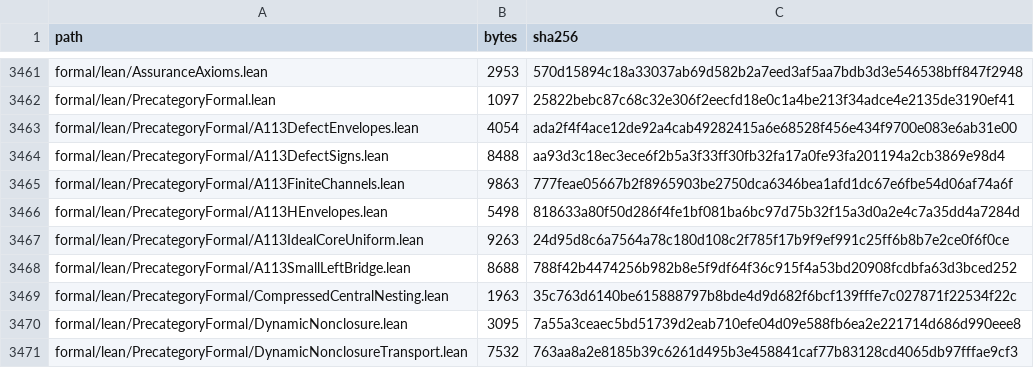
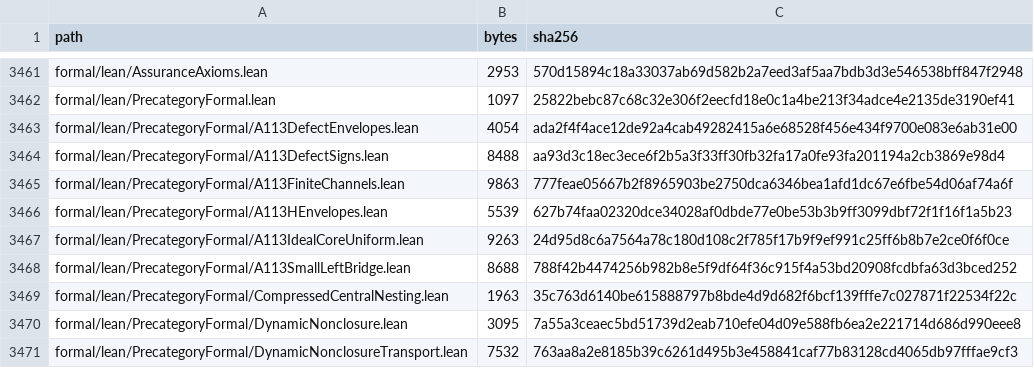
Before and after one commit to DevHabito/precategorical-modal-field-framework, a CSV file: MANIFEST.csv, drawn as a sheet; only a part is shown, gaps mark what is left out.

```diff
--- a/MANIFEST.csv
+++ b/MANIFEST.csv
@@ -3465,3 +3465,3 @@ formal/lean/PrecategoryFormal/A113DefectSigns.lean,8488,aa93d3c18ec3ece6f2b5a3f3
 formal/lean/PrecategoryFormal/A113FiniteChannels.lean,9863,777feae05667b2f8965903be2750dca6346bea1afd1dc67e6fbe54d06af74a6f
-formal/lean/PrecategoryFormal/A113HEnvelopes.lean,5498,818633a80f50d286f4fe1bf081ba6bc97d75b32f15a3d0a2e4c7a35dd4a7284d
+formal/lean/PrecategoryFormal/A113HEnvelopes.lean,5539,627b74faa02320dce34028af0dbde77e0be53b3b9ff3099dbf72f1f16f1a5b23
 formal/lean/PrecategoryFormal/A113IdealCoreUniform.lean,9263,24d95d8c6a7564a78c180d108c2f785f17b9f9ef991c25ff6b8b7e2ce0f6f0ce
```
Also changed, not shown: 1 other file.
